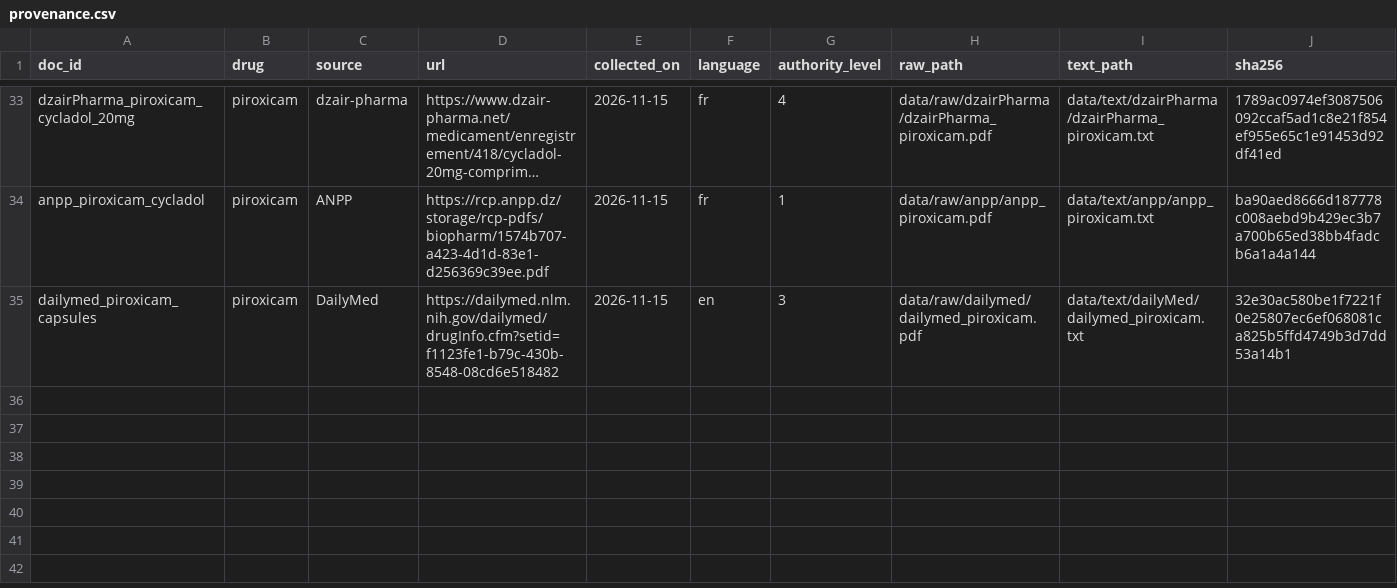
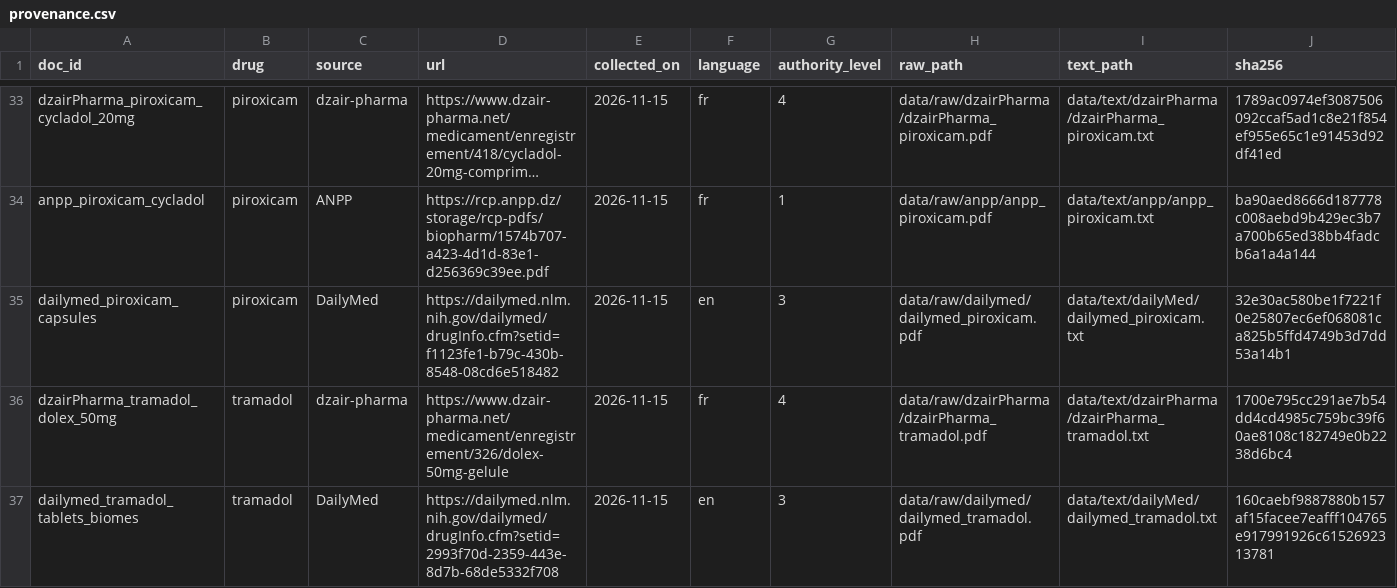
Before and after one commit to lynabenmelit/pharma, a CSV file: data/provenance.csv, drawn as a sheet; only a part is shown, gaps mark what is left out; long unchanged cells end in …; rows hold the shown columns only; the diff names each change by its address in the sheet, - before the commit and + after, or states it on an @@ line.

Commit message:
adding tramadol

```diff
--- a/data/provenance.csv
+++ b/data/provenance.csv
+row 36: dzairPharma_tramadol_dolex_50mg | tramadol | dzair-pharma | https://www.dzair-pharma.net/medicament/enregistrement/326/dolex-50mg-gelule | 2026-11-15 | fr | 4 | data/raw/dzairPharma/dzairPharma_tramadol.pdf | data/text/dzairPharma/dzairPharma_tramadol.txt | 1700e795cc291ae7b54dd4cd4985c759bc39f60ae8108c182749e0b2238d6bc4
+row 37: dailymed_tramadol_tablets_biomes | tramadol | DailyMed | https://dailymed.nlm.nih.gov/dailymed/drugInfo.cfm?setid=2993f70d-2359-443e-8d7b-68de5332f708 | 2026-11-15 | en | 3 | data/raw/dailymed/dailymed_tramadol.pdf | data/text/dailyMed/dailymed_tramadol.txt | 160caebf9887880b157af15facee7eafff104765e917991926c6152692313781
```
Also changed, not shown: 6 other files.
